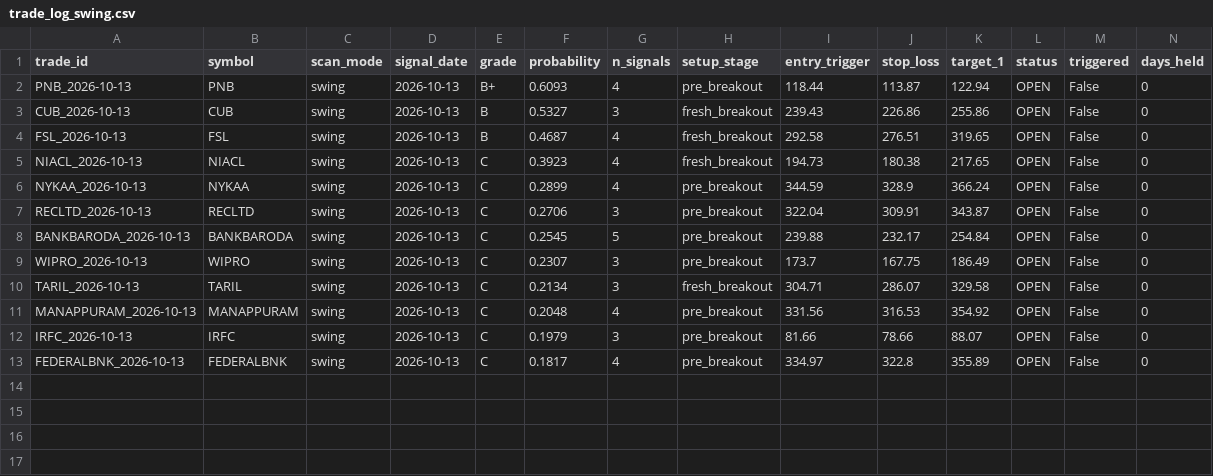
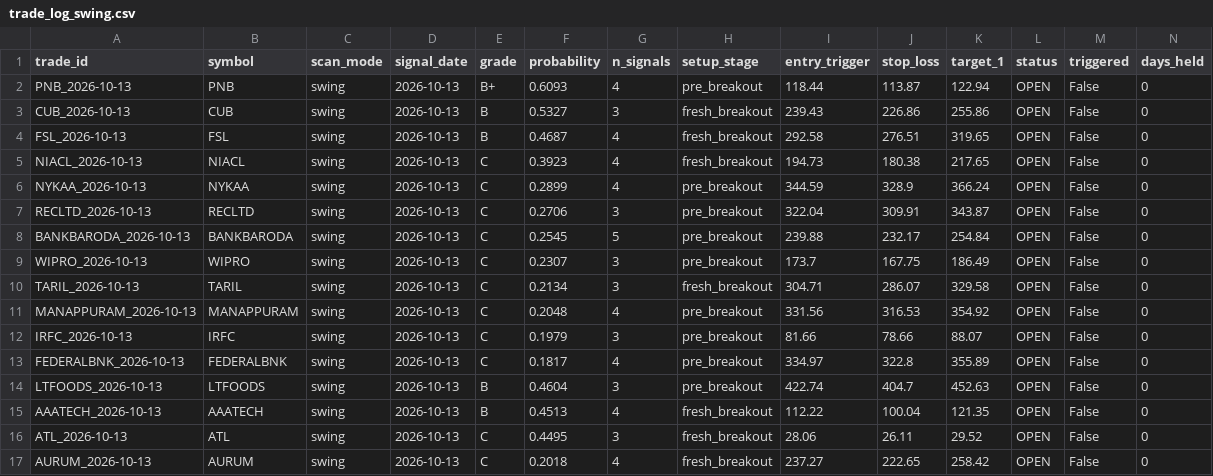
Before and after one commit to spy15007-arch/nifty-scnr, a CSV file: tracking/trade_log_swing.csv, drawn as a sheet; only a part is shown; rows hold the shown columns only; the diff names each change by its address in the sheet, - before the commit and + after, or states it on an @@ line.

```diff
--- a/tracking/trade_log_swing.csv
+++ b/tracking/trade_log_swing.csv
+row 14: LTFOODS_2026-10-13 | LTFOODS | swing | 2026-10-13 | B | 0.4604 | 3 | pre_breakout | 422.74 | 404.7 | 452.63 | OPEN | False | 0
+row 15: AAATECH_2026-10-13 | AAATECH | swing | 2026-10-13 | B | 0.4513 | 4 | fresh_breakout | 112.22 | 100.04 | 121.35 | OPEN | False | 0
+row 16: ATL_2026-10-13 | ATL | swing | 2026-10-13 | C | 0.4495 | 3 | fresh_breakout | 28.06 | 26.11 | 29.52 | OPEN | False | 0
+row 17: AURUM_2026-10-13 | AURUM | swing | 2026-10-13 | C | 0.2018 | 4 | fresh_breakout | 237.27 | 222.65 | 258.42 | OPEN | False | 0
```
Also changed, not shown: scan_results_swing.csv, 4 other files.
